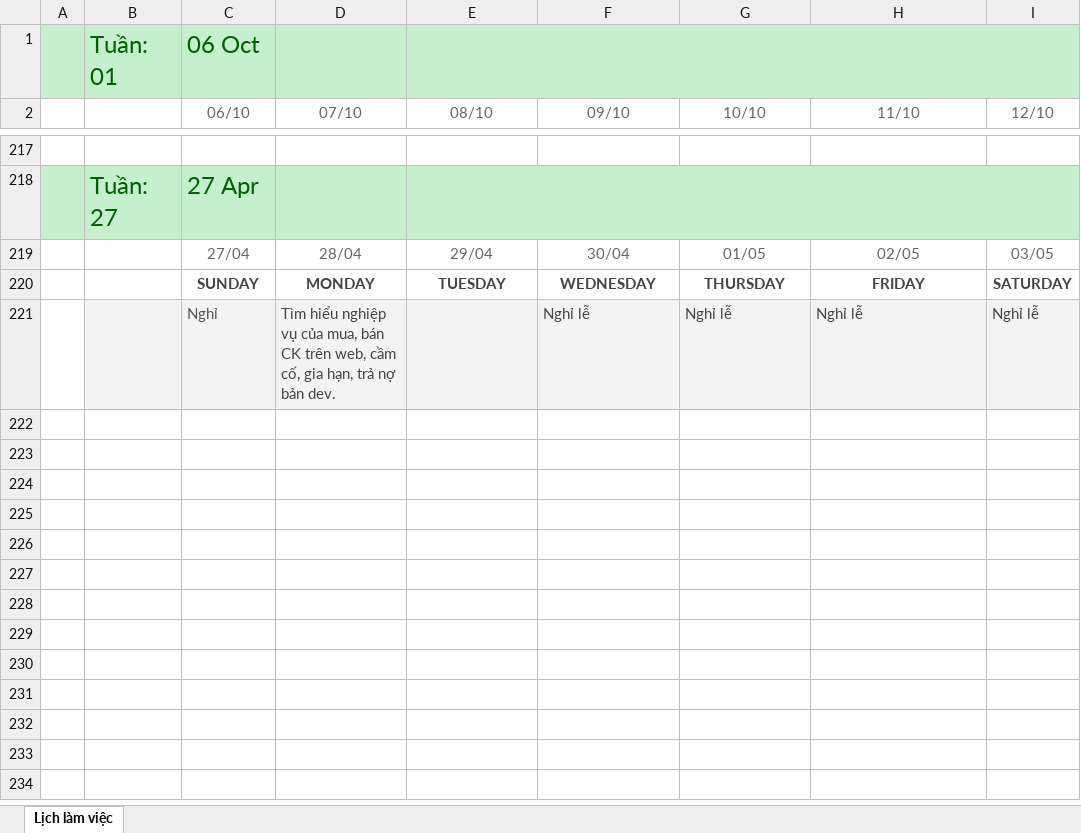
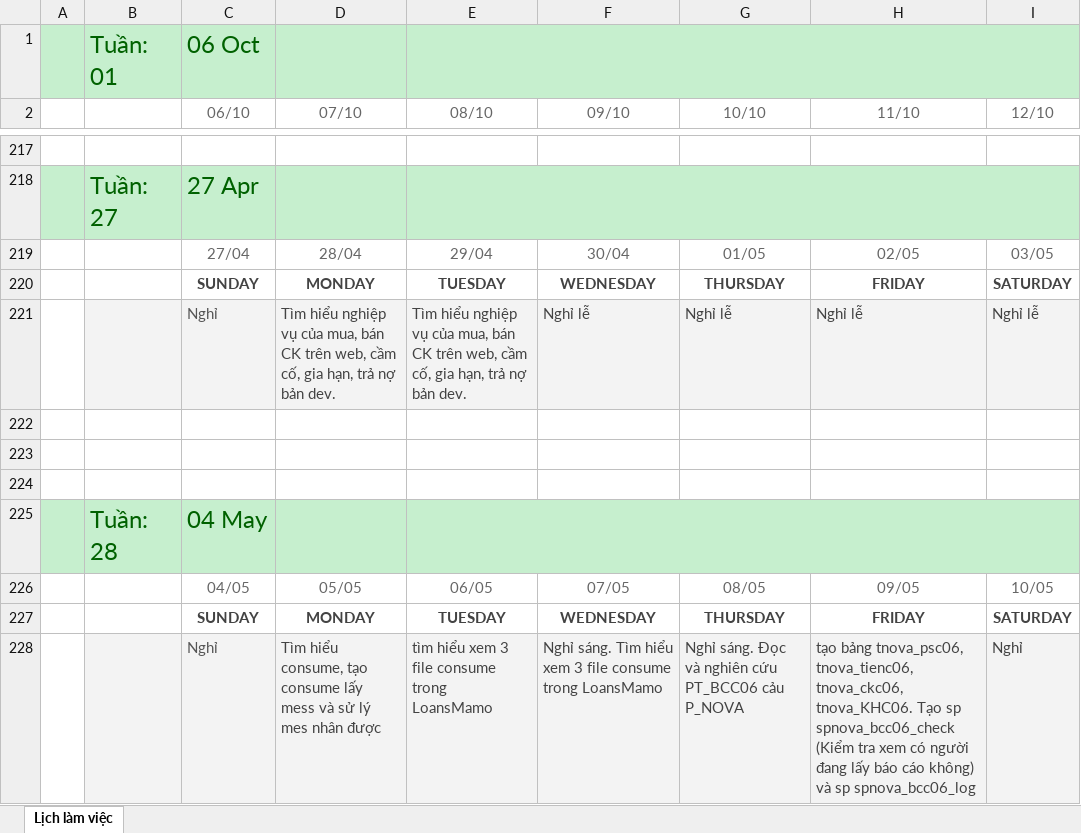
Before and after one commit to namad12/Fit-thuctap, an Excel workbook: 5_TaskList/Lịch làm việc.xlsx, sheet Lịch làm việc, drawn as a sheet; only a part is shown, gaps mark what is left out; values as stored, in another font and other column widths than the file's, no borders; the diff names each change by its address in the sheet, - before the commit and + after, or states it on an @@ line.

Commit message:
Update LichLamViec 4-10/5

```diff
--- a/5_TaskList/Lịch làm việc.xlsx (sheet Lịch làm việc)
+++ b/5_TaskList/Lịch làm việc.xlsx (sheet Lịch làm việc)
-E221 (08/10): (empty)
+E221 (08/10): Tìm hiểu nghiệp vụ của mua, bán CK trên web, cầm cố, gia hạn, trả nợ bản dev.
+row 222: (empty)
+row 223: (empty)
+row 224: (empty)
+row 225:  | Tuần: 28 | 04 May
+row 226:  |  | 04/05 | 05/05 | 06/05 | 07/05 | 08/05 | 09/05 | 10/05
+row 227:  |  | SUNDAY | MONDAY | TUESDAY | WEDNESDAY | THURSDAY | FRIDAY | SATURDAY
+row 228:  |  | Nghỉ | Tìm hiểu consume, tạo consume lấy mess và sử lý mes nhân được | tìm hiểu xem 3 file consume trong LoansMamo | Nghỉ sáng. Tìm hiểu xem 3 file consume trong LoansMamo | Nghỉ sáng. Đọc và nghiên cứu PT_BCC06 cảu P_NOVA | tạo bảng tnova_psc06, tnova_tienc06, tnova_ckc06, tnova_KHC06. Tạo sp spnova_bcc06_check (Kiểm tra xem có người đang lấy báo cáo không) và sp spnova_bcc06_log | Nghỉ
```
